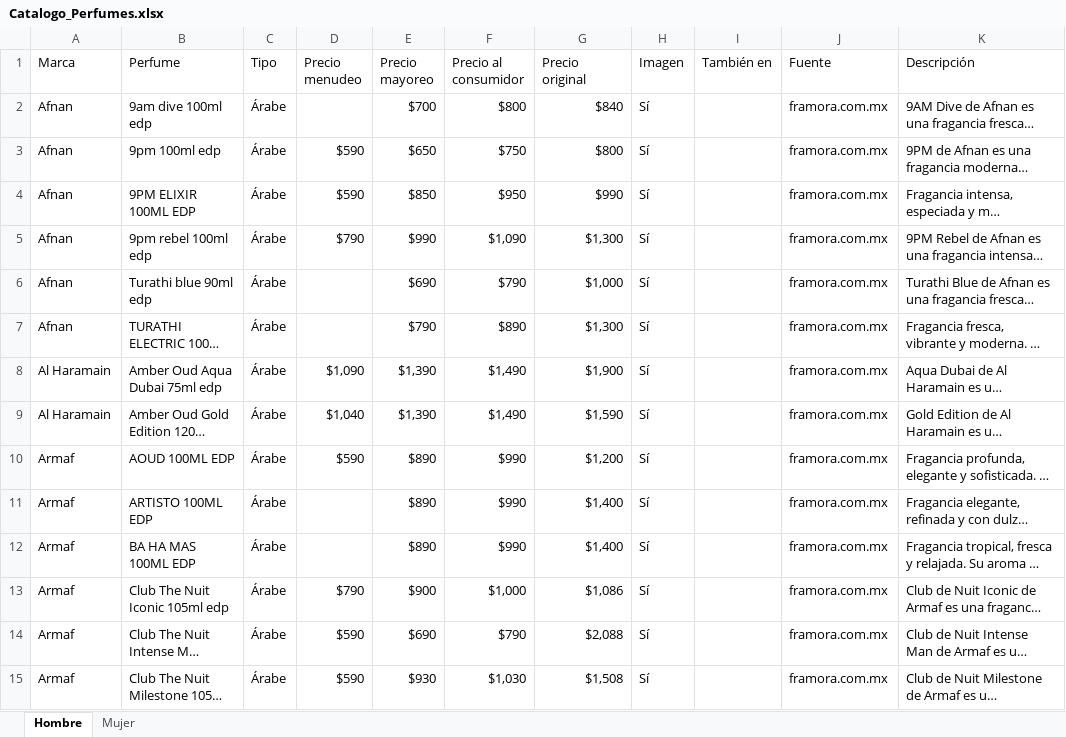
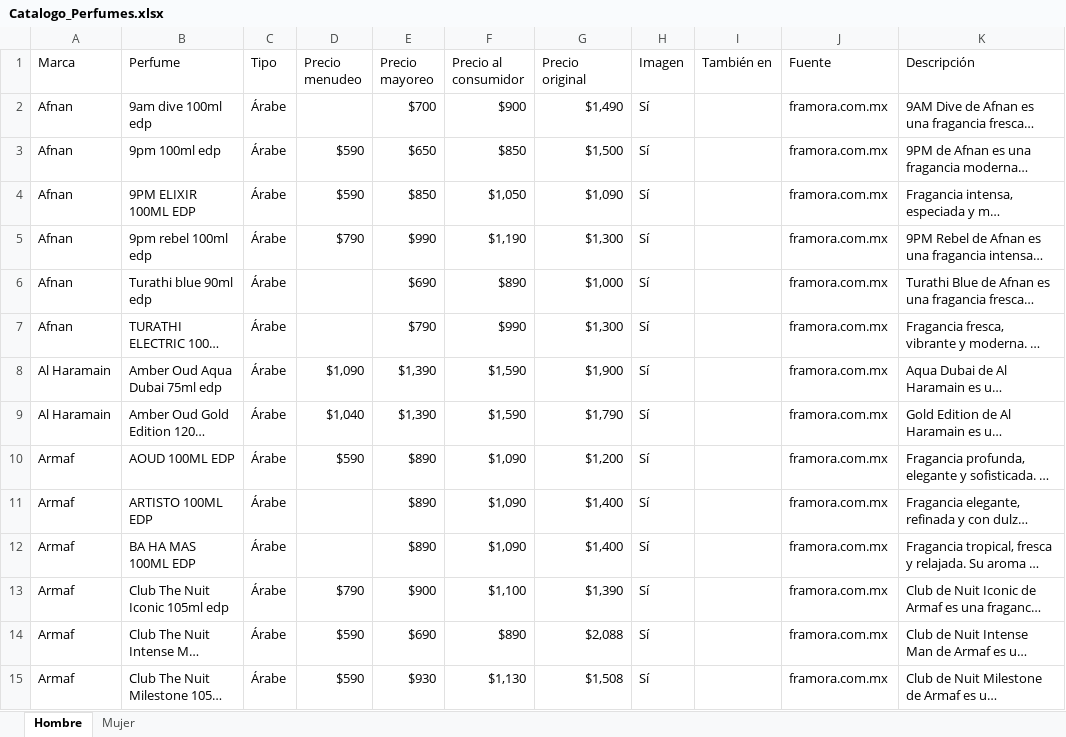
Before and after one commit to RobertoPOP/essence_galery_catalogo, an Excel workbook: web/Catalogo_Perfumes.xlsx, sheet Hombre, drawn as a sheet; only a part is shown; long unchanged cells end in …; values as stored, in another font and other column widths than the file's, no cell formats; the diff covers the shown part only; the diff names each change by its address in the sheet, - before the commit and + after, or states it on an @@ line.

```diff
--- a/web/Catalogo_Perfumes.xlsx (sheet Hombre)
+++ b/web/Catalogo_Perfumes.xlsx (sheet Hombre)
-F2 (Precio al consumidor): $800
+F2 (Precio al consumidor): $900
-G2 (Precio original): $840
+G2 (Precio original): $1,490
-F3 (Precio al consumidor): $750
+F3 (Precio al consumidor): $850
-G3 (Precio original): $800
+G3 (Precio original): $1,500
-F4 (Precio al consumidor): $950
+F4 (Precio al consumidor): $1,050
-G4 (Precio original): $990
+G4 (Precio original): $1,090
-F5 (Precio al consumidor): $1,090
+F5 (Precio al consumidor): $1,190
-F6 (Precio al consumidor): $790
+F6 (Precio al consumidor): $890
-F7 (Precio al consumidor): $890
+F7 (Precio al consumidor): $990
-F8:F9 (Precio al consumidor): $1,490
+F8:F9 (Precio al consumidor): $1,590
-G9 (Precio original): $1,590
+G9 (Precio original): $1,790
-F10:F12 (Precio al consumidor): $990
+F10:F12 (Precio al consumidor): $1,090
-F13 (Precio al consumidor): $1,000
+F13 (Precio al consumidor): $1,100
-G13 (Precio original): $1,086
+G13 (Precio original): $1,390
-F14 (Precio al consumidor): $790
+F14 (Precio al consumidor): $890
-F15 (Precio al consumidor): $1,030
+F15 (Precio al consumidor): $1,130
```
Also changed, not shown: 192 edited cells elsewhere in this sheet, sheet Mujer, cell formats, 1 other file.
